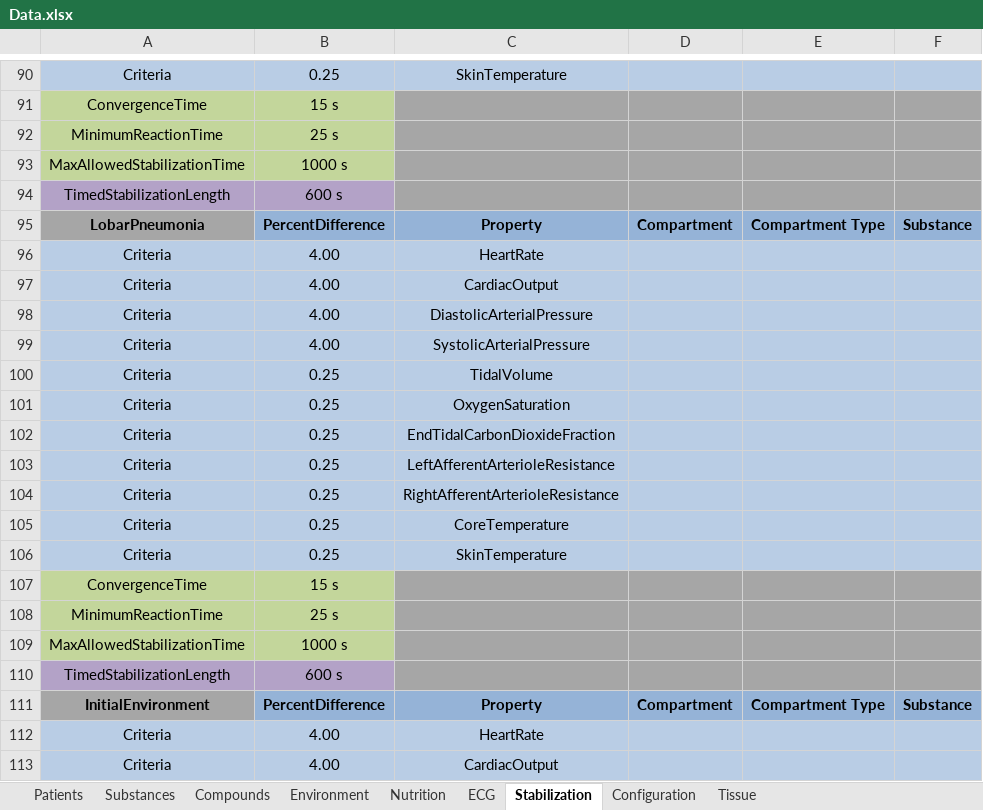
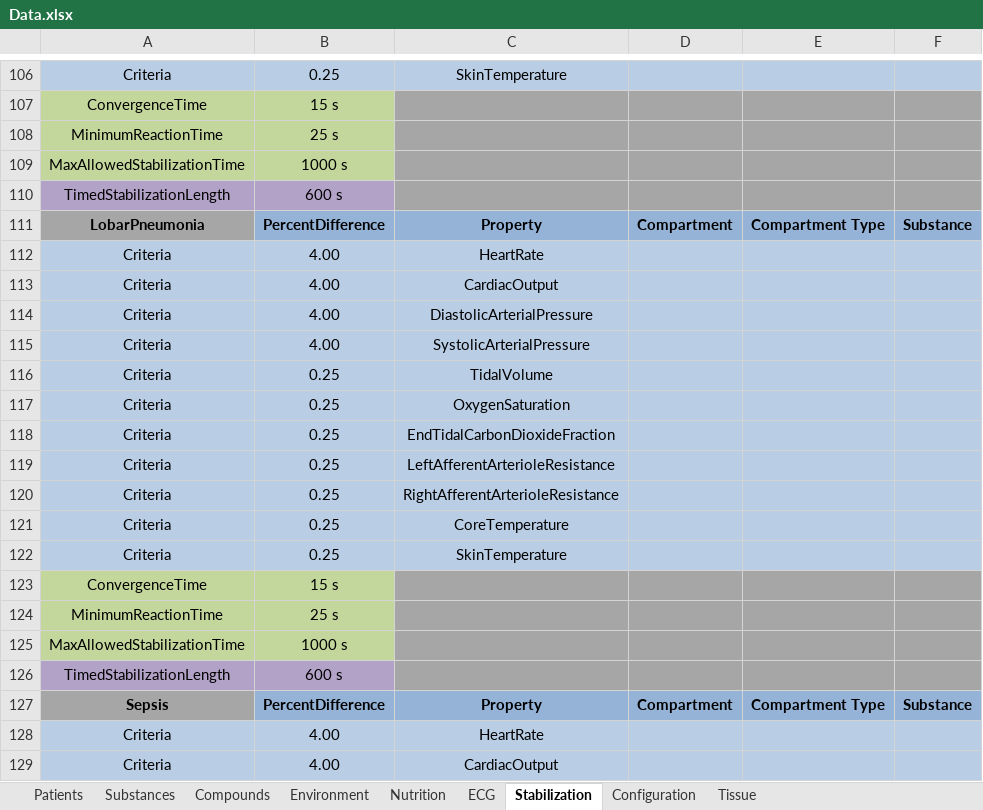
Before and after one commit to shawnhuyiwen/pulse, an Excel workbook: data/Data.xlsx, sheet Stabilization, drawn as a sheet; only a part is shown, gaps mark what is left out; the shorter side is filled out with more unchanged rows; values as stored, in another font and other column widths than the file's, no borders; the diff covers the shown part only; the diff names each change by its address in the sheet, - before the commit and + after, or states it on an @@ line.

Commit message:
C# and Java for new Respiratory Actions/Conditions (with stabs criteria)

```diff
--- a/data/Data.xlsx (sheet Stabilization)
+++ b/data/Data.xlsx (sheet Stabilization)
+row 112: Criteria | 4.00 | HeartRate
+row 113: Criteria | 4.00 | CardiacOutput
+row 114: Criteria | 4.00 | DiastolicArterialPressure
+row 115: Criteria | 4.00 | SystolicArterialPressure
+row 116: Criteria | 0.25 | TidalVolume
+row 117: Criteria | 0.25 | OxygenSaturation
+row 118: Criteria | 0.25 | EndTidalCarbonDioxideFraction
+row 119: Criteria | 0.25 | LeftAfferentArterioleResistance
+row 120: Criteria | 0.25 | RightAfferentArterioleResistance
+row 121: Criteria | 0.25 | CoreTemperature
+row 122: Criteria | 0.25 | SkinTemperature
+row 123: ConvergenceTime | 15 s
+row 124: MinimumReactionTime | 25 s
+row 125: MaxAllowedStabilizationTime | 1000 s
+row 126: TimedStabilizationLength | 600 s
+row 127: Sepsis | PercentDifference | Property | Compartment | Compartment Type | Substance
```
Also changed, not shown: 16 added rows elsewhere in this sheet, 10 other files.
